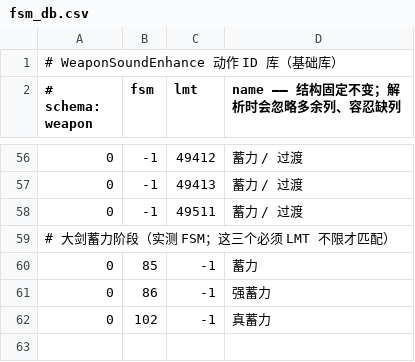
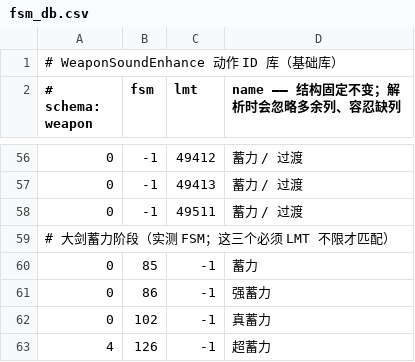
Before and after one commit to 2749478981/sonar, a CSV file: fsm_db.csv, drawn as a sheet; only a part is shown, gaps mark what is left out; the diff names each change by its address in the sheet, - before the commit and + after, or states it on an @@ line.

Commit message:
feat: hammer power-charge trigger (FSM 126); per-weapon trigger templates refresh

```diff
--- a/fsm_db.csv
+++ b/fsm_db.csv
+row 63: 4 | 126 | -1 | 超蓄力
```
Also changed, not shown: 4 other files.
